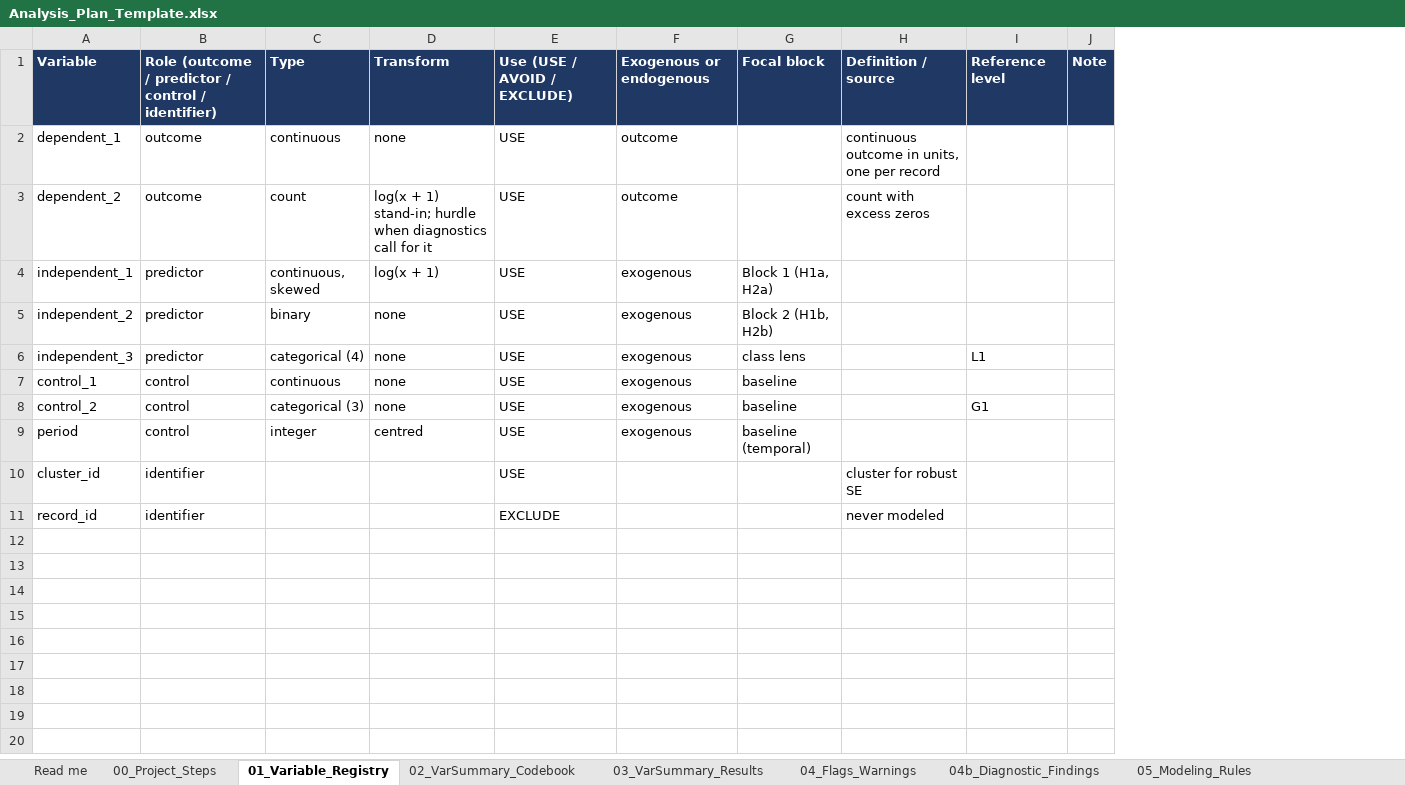
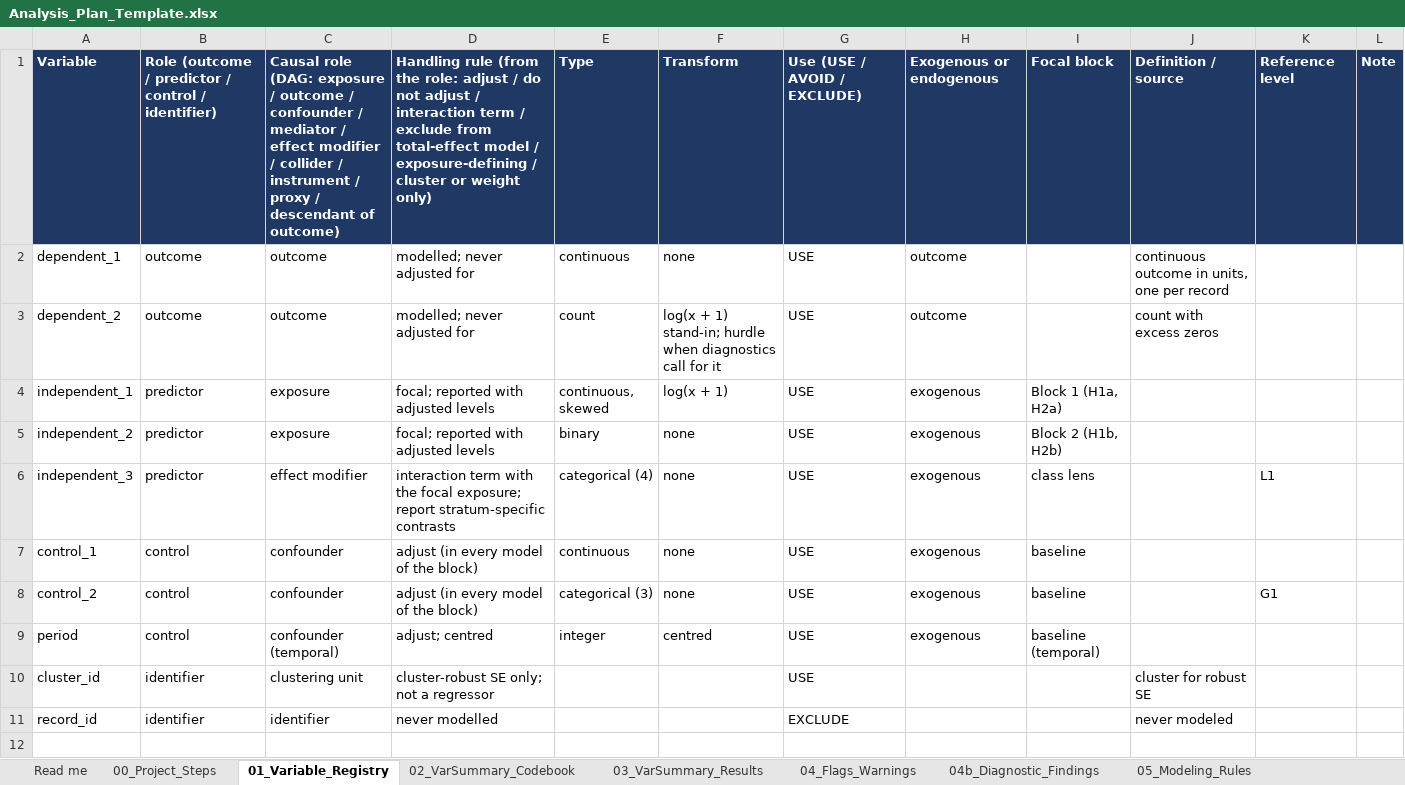
Before and after one commit to vbagwell/research-workflow-framework-kit, an Excel workbook: Framework_Kit/Templates/Analysis_Plan_Template.xlsx, sheet 01_Variable_Registry, drawn as a sheet; only a part is shown; values as stored, in another font and other column widths than the file's, no borders; the diff covers the shown part only; the diff names each change by its address in the sheet, - before the commit and + after, or states it on an @@ line.

Commit message:
v1.1: analysis-plan template - causal-role and handling-rule columns, probability precision row

```diff
--- a/Framework_Kit/Templates/Analysis_Plan_Template.xlsx (sheet 01_Variable_Registry)
+++ b/Framework_Kit/Templates/Analysis_Plan_Template.xlsx (sheet 01_Variable_Registry)
+column C, rows 1-11: Causal role (DAG: exposure / outcome / confounder / mediator / effect modifier / collider / instrument / proxy / descendant of outcome) | outcome | outcome | exposure | exposure | effect modifier | confounder | confounder | confounder (temporal) | clustering unit | identifier
+column D, rows 1-11: Handling rule (from the role: adjust / do not adjust / interaction term / exclude from total-effect model / exposure-defining / cluster or weight only) | modelled; never adjusted for | modelled; never adjusted for | focal; reported with adjusted levels | focal; reported with adjusted levels | interaction term with the focal exposure; report stratum-specific contrasts | adjust (in every model of the block) | adjust (in every model of the block) | adjust; centred | cluster-robust SE only; not a regressor | never modelled
+row 12: (empty)
```
Also changed, not shown: 11 added rows elsewhere in this sheet, sheet 14_Reporting_Precision.
